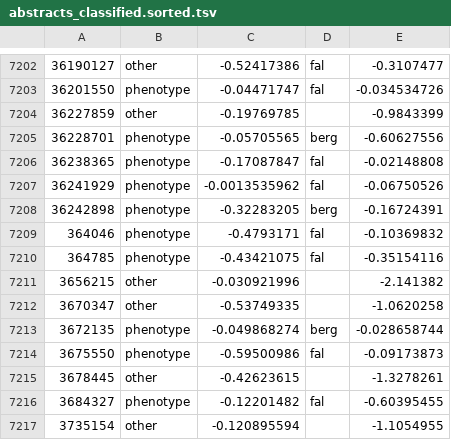
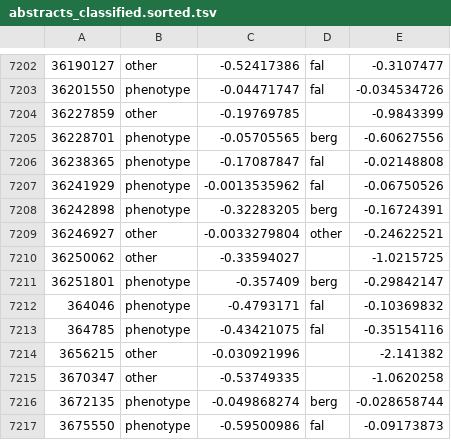
Before and after one commit to theosanderson/malaria_phenotype_papers, a TSV file: working/abstracts_classified.sorted.tsv, drawn as a sheet; only a part is shown, gaps mark what is left out; the shorter side is filled out with more unchanged rows.

```diff
--- a/working/abstracts_classified.sorted.tsv
+++ b/working/abstracts_classified.sorted.tsv
@@ -7208,2 +7208,5 @@
 36242898	phenotype	-0.32283205	berg	-0.16724391
+36246927	other	-0.0033279804	other	-0.24622521
+36250062	other	-0.33594027		-1.0215725
+36251801	phenotype	-0.357409	berg	-0.29842147
 364046	phenotype	-0.4793171	fal	-0.10369832
```
Also changed, not shown: 4 other files.
